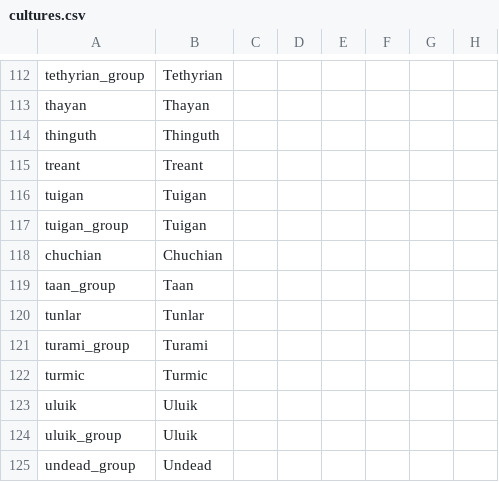
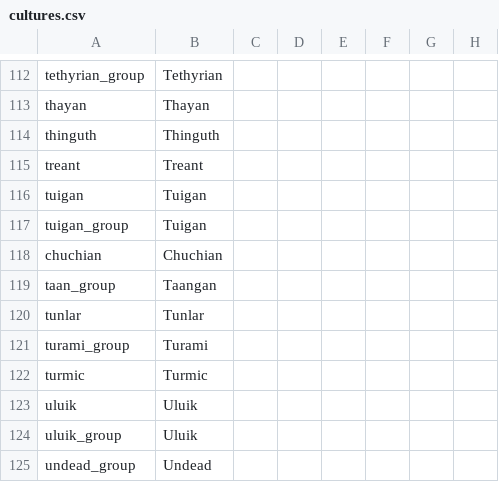
Before and after one commit to ProjectFaerun/Faerun, a CSV file: localisation/cultures.csv, drawn as a sheet; only a part is shown, gaps mark what is left out; the diff names each change by its address in the sheet, - before the commit and + after, or states it on an @@ line.

```diff
--- a/localisation/cultures.csv
+++ b/localisation/cultures.csv
-B119: Taan
+B119: Taangan
```
Also changed, not shown: localisation/regions.csv, 19 other files.
